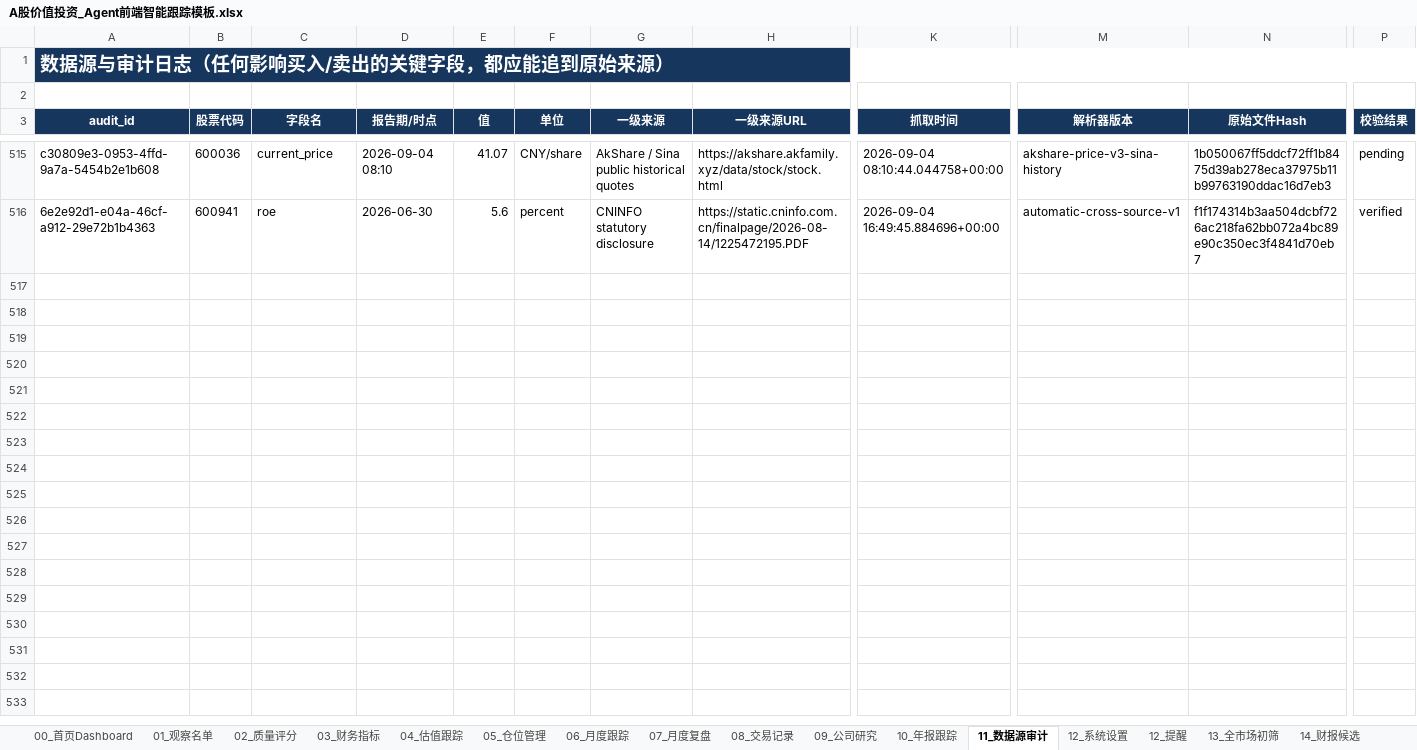
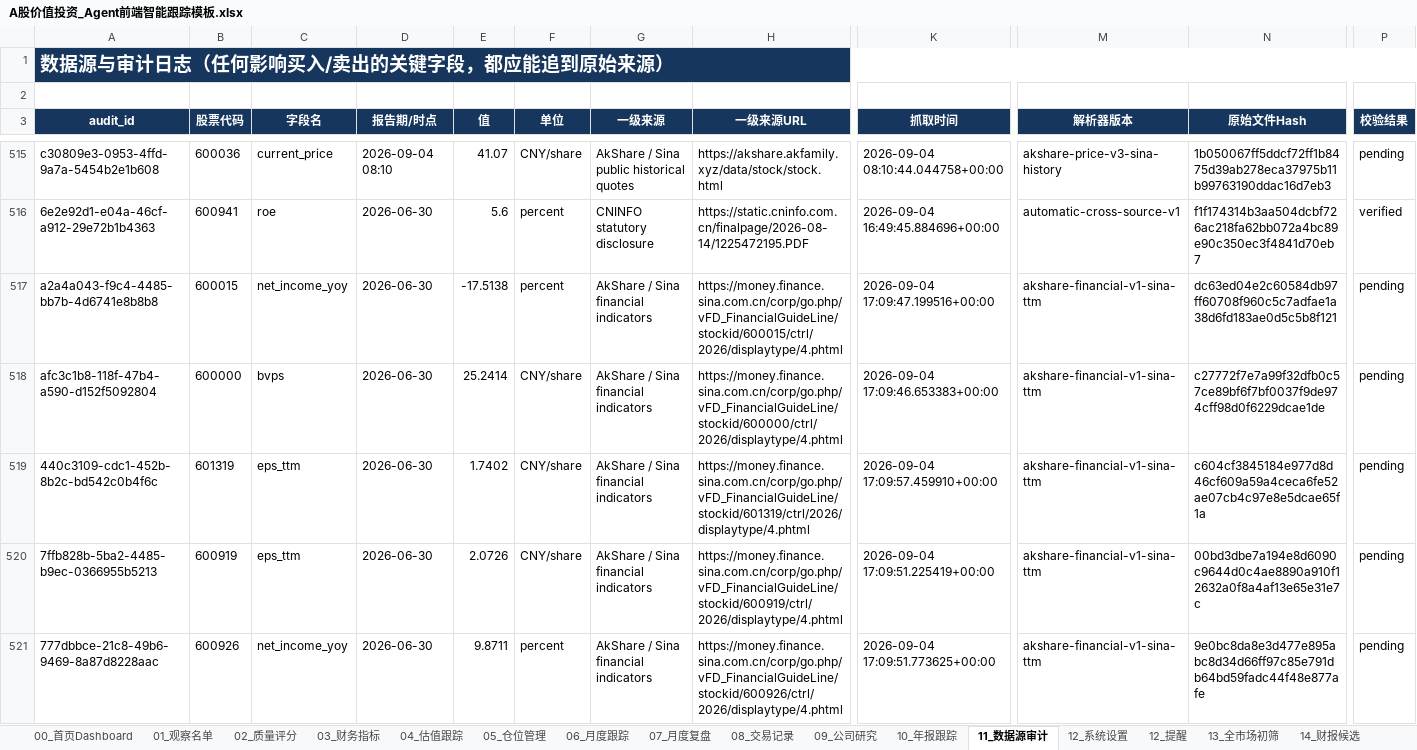
Before and after one commit to MingMingLiu0112/value-investment, an Excel workbook: A股价值投资_Agent前端智能跟踪模板.xlsx, sheet 11_数据源审计, drawn as a sheet; only a part is shown, gaps mark what is left out; values as stored, in another font and other column widths than the file's, no borders; conditional formats not drawn; rows hold the shown columns only; the diff covers the shown part only; the diff names each change by its address in the sheet, - before the commit and + after, or states it on an @@ line.

```diff
--- a/A股价值投资_Agent前端智能跟踪模板.xlsx (sheet 11_数据源审计)
+++ b/A股价值投资_Agent前端智能跟踪模板.xlsx (sheet 11_数据源审计)
+row 517: a2a4a043-f9c4-4485-bb7b-4d6741e8b8b8 | 600015 | net_income_yoy | 2026-06-30 | -17.5138 | percent | AkShare / Sina financial indicators | https://money.finance.sina.com.cn/corp/go.php/vFD_FinancialGuideLine/stockid/600015/ctrl/2026/displaytype/4.phtml | 2026-09-04 17:09:47.199516+00:00 | akshare-financial-v1-sina-ttm | dc63ed04e2c60584db97ff60708f960c5c7adfae1a38d6fd183ae0d5c5b8f121 | pending
+row 518: afc3c1b8-118f-47b4-a590-d152f5092804 | 600000 | bvps | 2026-06-30 | 25.2414 | CNY/share | AkShare / Sina financial indicators | https://money.finance.sina.com.cn/corp/go.php/vFD_FinancialGuideLine/stockid/600000/ctrl/2026/displaytype/4.phtml | 2026-09-04 17:09:46.653383+00:00 | akshare-financial-v1-sina-ttm | c27772f7e7a99f32dfb0c57ce89bf6f7bf0037f9de974cff98d0f6229dcae1de | pending
+row 519: 440c3109-cdc1-452b-8b2c-bd542c0b4f6c | 601319 | eps_ttm | 2026-06-30 | 1.7402 | CNY/share | AkShare / Sina financial indicators | https://money.finance.sina.com.cn/corp/go.php/vFD_FinancialGuideLine/stockid/601319/ctrl/2026/displaytype/4.phtml | 2026-09-04 17:09:57.459910+00:00 | akshare-financial-v1-sina-ttm | c604cf3845184e977d8d46cf609a59a4ceca6fe52ae07cb4c97e8e5dcae65f1a | pending
+row 520: 7ffb828b-5ba2-4485-b9ec-0366955b5213 | 600919 | eps_ttm | 2026-06-30 | 2.0726 | CNY/share | AkShare / Sina financial indicators | https://money.finance.sina.com.cn/corp/go.php/vFD_FinancialGuideLine/stockid/600919/ctrl/2026/displaytype/4.phtml | 2026-09-04 17:09:51.225419+00:00 | akshare-financial-v1-sina-ttm | 00bd3dbe7a194e8d6090c9644d0c4ae8890a910f12632a0f8a4af13e65e31e7c | pending
+row 521: 777dbbce-21c8-49b6-9469-8a87d8228aac | 600926 | net_income_yoy | 2026-06-30 | 9.8711 | percent | AkShare / Sina financial indicators | https://money.finance.sina.com.cn/corp/go.php/vFD_FinancialGuideLine/stockid/600926/ctrl/2026/displaytype/4.phtml | 2026-09-04 17:09:51.773625+00:00 | akshare-financial-v1-sina-ttm | 9e0bc8da8e3d477e895abc8d34d66ff97c85e791db64bd59fadc44f48e877afe | pending
```
Also changed, not shown: 104 added rows elsewhere in this sheet, sheet 01_观察名单, sheet 04_估值跟踪, sheet 00_首页Dashboard, sheet 03_财务指标, charts or pictures, 3 other files.
